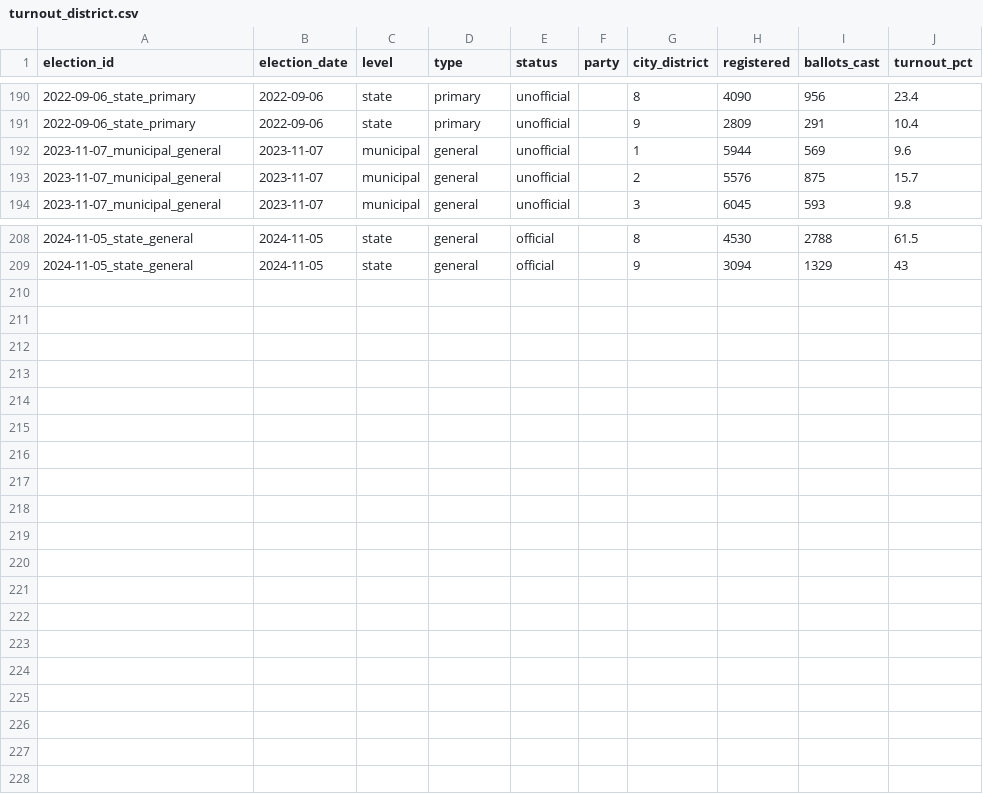
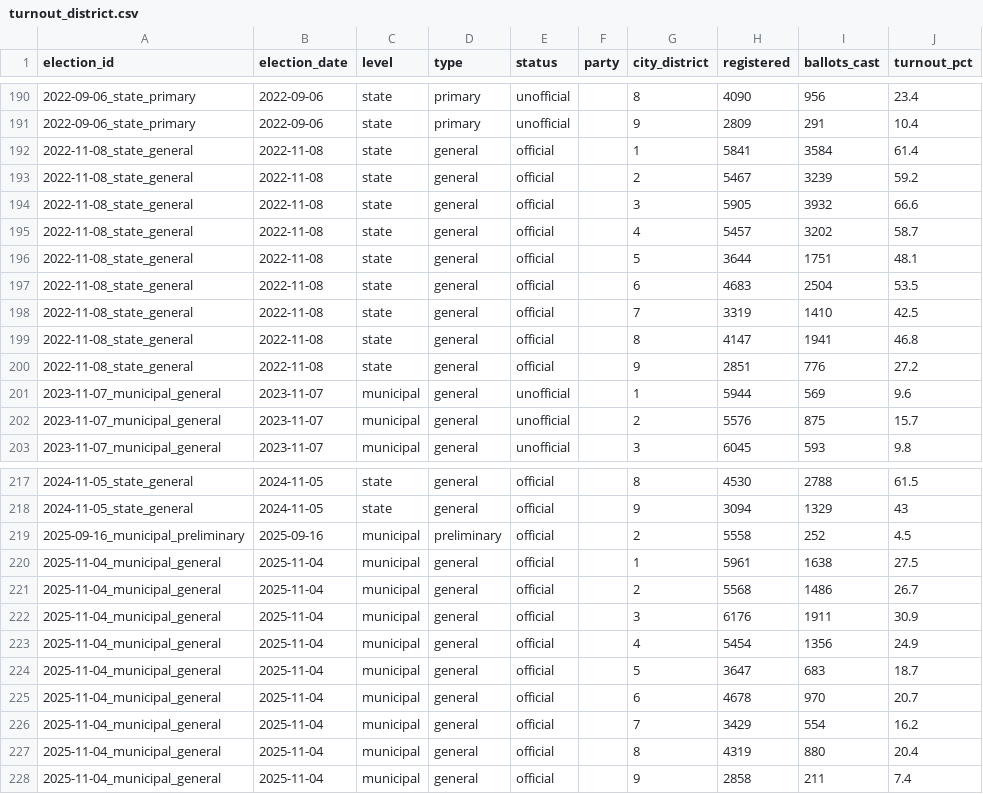
Before and after one commit to smach/Framingham-City-Data, a CSV file: data/elections/turnout_district.csv, drawn as a sheet; only a part is shown, gaps mark what is left out.

```diff
--- a/data/elections/turnout_district.csv
+++ b/data/elections/turnout_district.csv
@@ -191,2 +191,11 @@ election_id,election_date,level,type,status,party,city_district,registered,ballo
 2022-09-06_state_primary,2022-09-06,state,primary,unofficial,,9,2809,291,10.4
+2022-11-08_state_general,2022-11-08,state,general,official,,1,5841,3584,61.4
+2022-11-08_state_general,2022-11-08,state,general,official,,2,5467,3239,59.2
+2022-11-08_state_general,2022-11-08,state,general,official,,3,5905,3932,66.6
+2022-11-08_state_general,2022-11-08,state,general,official,,4,5457,3202,58.7
+2022-11-08_state_general,2022-11-08,state,general,official,,5,3644,1751,48.1
+2022-11-08_state_general,2022-11-08,state,general,official,,6,4683,2504,53.5
+2022-11-08_state_general,2022-11-08,state,general,official,,7,3319,1410,42.5
+2022-11-08_state_general,2022-11-08,state,general,official,,8,4147,1941,46.8
+2022-11-08_state_general,2022-11-08,state,general,official,,9,2851,776,27.2
 2023-11-07_municipal_general,2023-11-07,municipal,general,unofficial,,1,5944,569,9.6
@@ -209 +218,11 @@ election_id,election_date,level,type,status,party,city_district,registered,ballo
 2024-11-05_state_general,2024-11-05,state,general,official,,9,3094,1329,43
+2025-09-16_municipal_preliminary,2025-09-16,municipal,preliminary,official,,2,5558,252,4.5
+2025-11-04_municipal_general,2025-11-04,municipal,general,official,,1,5961,1638,27.5
+2025-11-04_municipal_general,2025-11-04,municipal,general,official,,2,5568,1486,26.7
+2025-11-04_municipal_general,2025-11-04,municipal,general,official,,3,6176,1911,30.9
+2025-11-04_municipal_general,2025-11-04,municipal,general,official,,4,5454,1356,24.9
+2025-11-04_municipal_general,2025-11-04,municipal,general,official,,5,3647,683,18.7
+2025-11-04_municipal_general,2025-11-04,municipal,general,official,,6,4678,970,20.7
+2025-11-04_municipal_general,2025-11-04,municipal,general,official,,7,3429,554,16.2
+2025-11-04_municipal_general,2025-11-04,municipal,general,official,,8,4319,880,20.4
+2025-11-04_municipal_general,2025-11-04,municipal,general,official,,9,2858,211,7.4
```
Also changed, not shown: data-raw/elections/elections.csv, data/elections/elections.csv, 23 other files.
